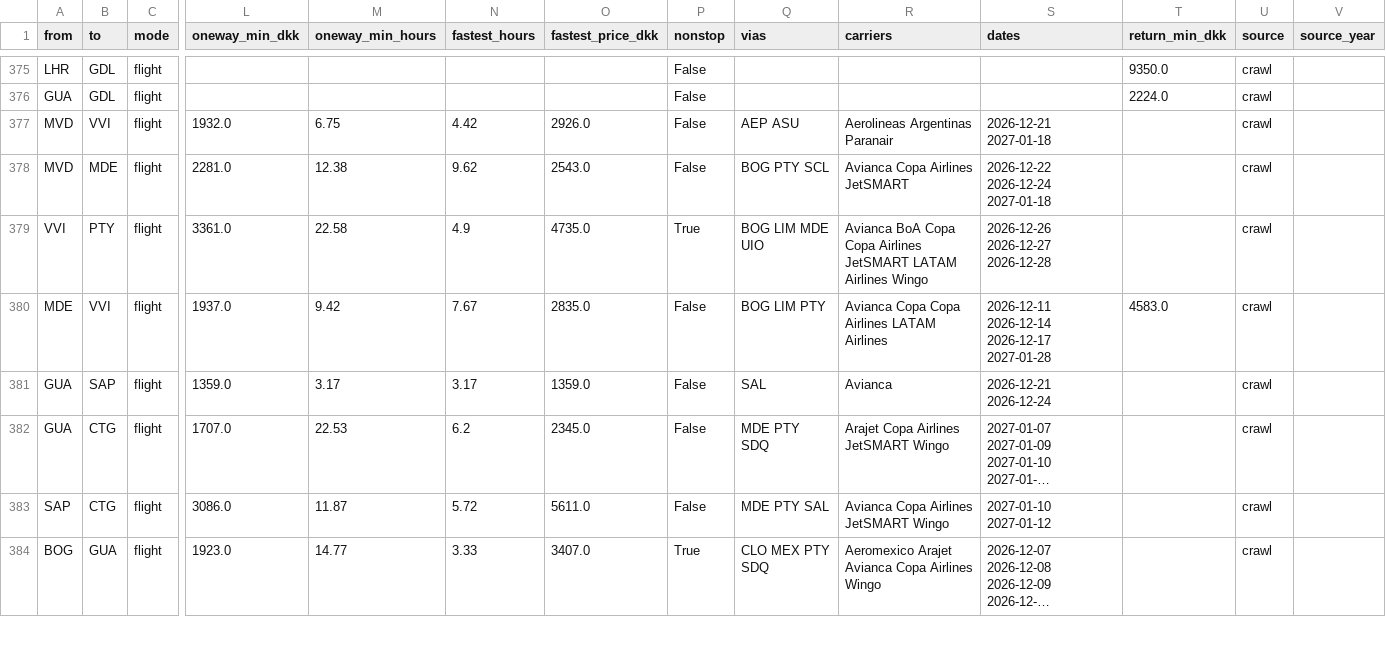
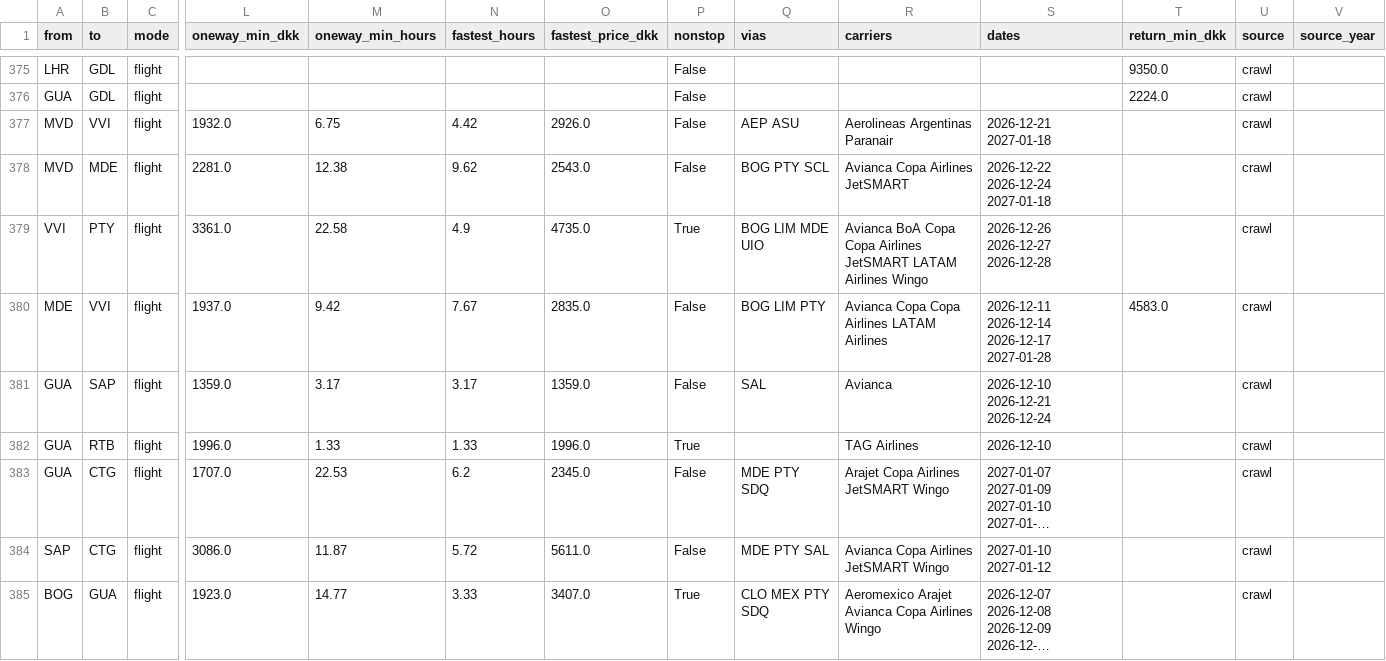
Before and after one commit to Olafcito/latam-trip, a CSV file: data/built/edges.csv, drawn as a sheet; only a part is shown, gaps mark what is left out; long unchanged cells end in …; rows hold the shown columns only; the diff names each change by its address in the sheet, - before the commit and + after, or states it on an @@ line.

```diff
--- a/data/built/edges.csv
+++ b/data/built/edges.csv
-S381 (dates): 2026-12-21 2026-12-24
+S381 (dates): 2026-12-10 2026-12-21 2026-12-24
+row 382: GUA | RTB | flight | 1996.0 | 1.33 | 1.33 | 1996.0 | True |  | TAG Airlines | 2026-12-10 |  | crawl
```
Also changed, not shown: 12 other files.
